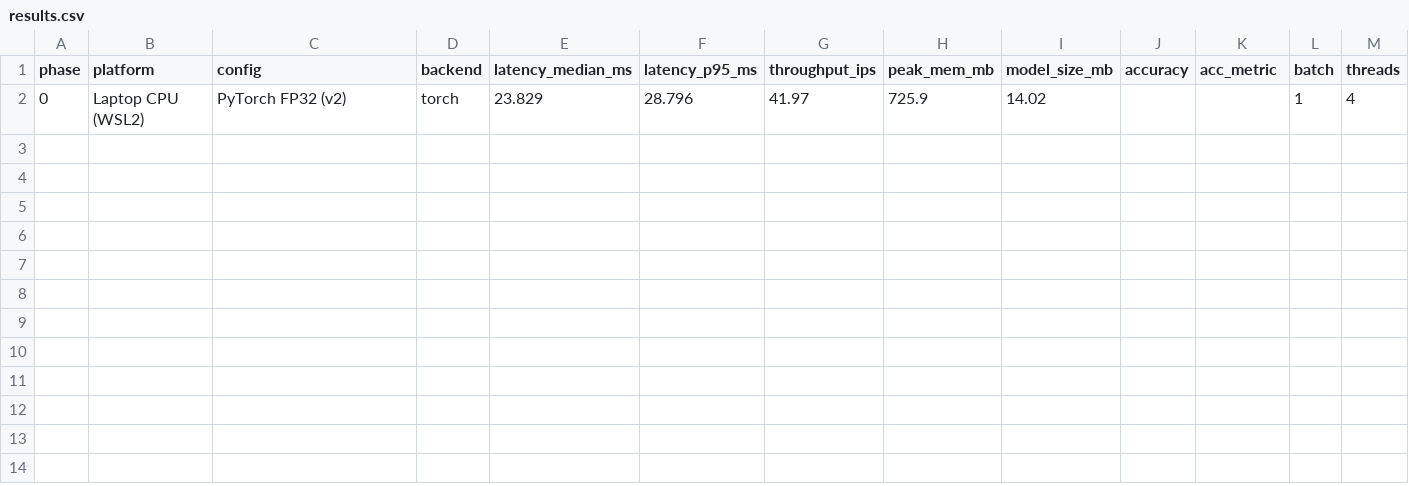
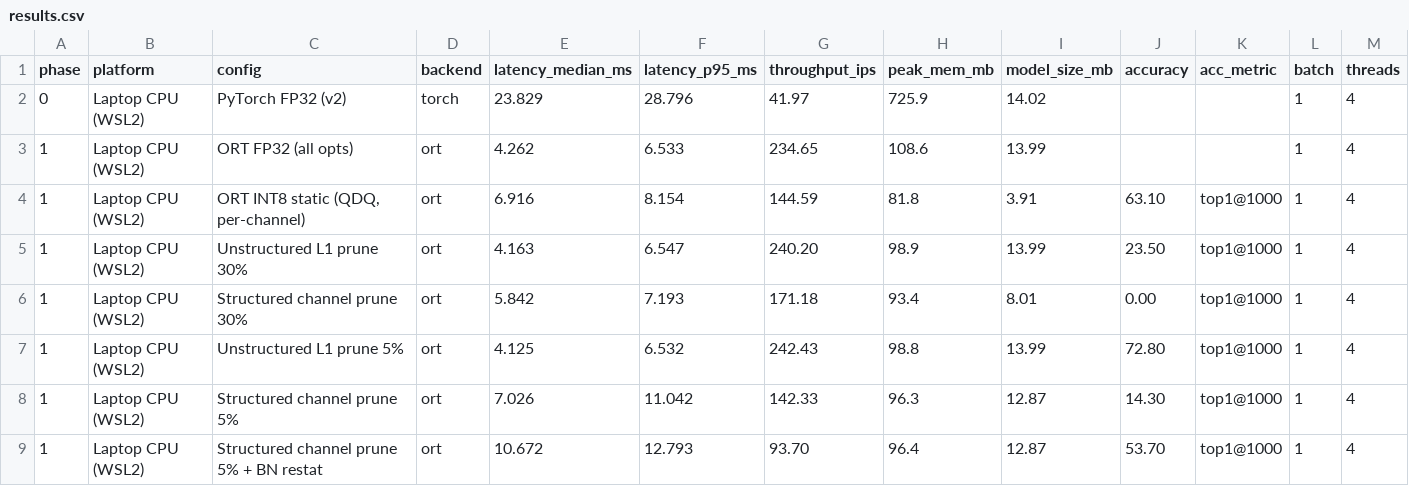
Before and after one commit to AdrienVrl/edge-inference-bench, a CSV file: results.csv, drawn as a sheet; only a part is shown; rows hold the shown columns only; the diff names each change by its address in the sheet, - before the commit and + after, or states it on an @@ line.

```diff
--- a/results.csv
+++ b/results.csv
+row 3: 1 | Laptop CPU (WSL2) | ORT FP32 (all opts) | ort | 4.262 | 6.533 | 234.65 | 108.6 | 13.99 |  |  | 1 | 4
+row 4: 1 | Laptop CPU (WSL2) | ORT INT8 static (QDQ, per-channel) | ort | 6.916 | 8.154 | 144.59 | 81.8 | 3.91 | 63.10 | top1@1000 | 1 | 4
+row 5: 1 | Laptop CPU (WSL2) | Unstructured L1 prune 30% | ort | 4.163 | 6.547 | 240.20 | 98.9 | 13.99 | 23.50 | top1@1000 | 1 | 4
+row 6: 1 | Laptop CPU (WSL2) | Structured channel prune 30% | ort | 5.842 | 7.193 | 171.18 | 93.4 | 8.01 | 0.00 | top1@1000 | 1 | 4
+row 7: 1 | Laptop CPU (WSL2) | Unstructured L1 prune 5% | ort | 4.125 | 6.532 | 242.43 | 98.8 | 13.99 | 72.80 | top1@1000 | 1 | 4
+row 8: 1 | Laptop CPU (WSL2) | Structured channel prune 5% | ort | 7.026 | 11.042 | 142.33 | 96.3 | 12.87 | 14.30 | top1@1000 | 1 | 4
+row 9: 1 | Laptop CPU (WSL2) | Structured channel prune 5% + BN restat | ort | 10.672 | 12.793 | 93.70 | 96.4 | 12.87 | 53.70 | top1@1000 | 1 | 4
```
Also changed, not shown: 25 other files.
